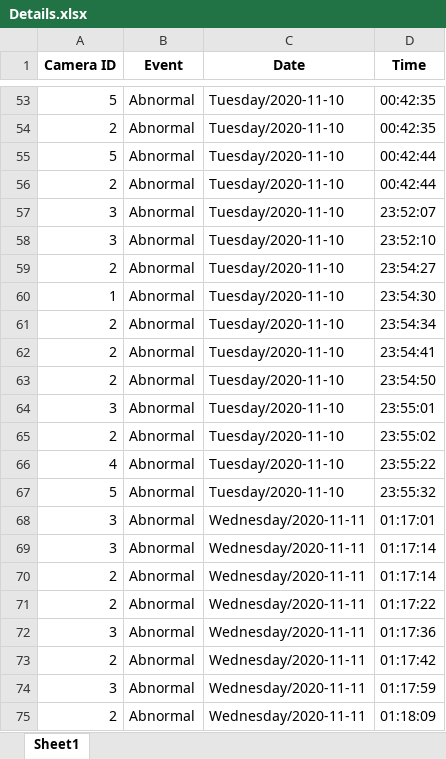
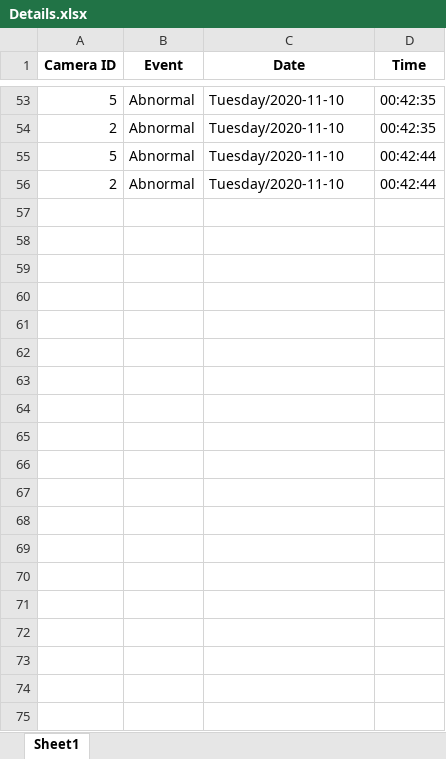
Before and after one commit to FYP-Surveilia/Surveilia-Application, an Excel workbook: appData/Details.xlsx, sheet Sheet1, drawn as a sheet; only a part is shown, gaps mark what is left out; values as stored, in another font and other column widths than the file's, no borders; the diff covers the shown part only; the diff names each change by its address in the sheet, - before the commit and + after, or states it on an @@ line.

```diff
--- a/appData/Details.xlsx (sheet Sheet1)
+++ b/appData/Details.xlsx (sheet Sheet1)
-row 57: 3 | Abnormal | Tuesday/2020-11-10 | 23:52:07
-row 58: 3 | Abnormal | Tuesday/2020-11-10 | 23:52:10
-row 59: 2 | Abnormal | Tuesday/2020-11-10 | 23:54:27
-row 60: 1 | Abnormal | Tuesday/2020-11-10 | 23:54:30
-row 61: 2 | Abnormal | Tuesday/2020-11-10 | 23:54:34
-row 62: 2 | Abnormal | Tuesday/2020-11-10 | 23:54:41
-row 63: 2 | Abnormal | Tuesday/2020-11-10 | 23:54:50
-row 64: 3 | Abnormal | Tuesday/2020-11-10 | 23:55:01
-row 65: 2 | Abnormal | Tuesday/2020-11-10 | 23:55:02
-row 66: 4 | Abnormal | Tuesday/2020-11-10 | 23:55:22
-row 67: 5 | Abnormal | Tuesday/2020-11-10 | 23:55:32
-row 68: 3 | Abnormal | Wednesday/2020-11-11 | 01:17:01
-row 69: 3 | Abnormal | Wednesday/2020-11-11 | 01:17:14
-row 70: 2 | Abnormal | Wednesday/2020-11-11 | 01:17:14
-row 71: 2 | Abnormal | Wednesday/2020-11-11 | 01:17:22
-row 72: 3 | Abnormal | Wednesday/2020-11-11 | 01:17:36
-row 73: 2 | Abnormal | Wednesday/2020-11-11 | 01:17:42
-row 74: 3 | Abnormal | Wednesday/2020-11-11 | 01:17:59
-row 75: 2 | Abnormal | Wednesday/2020-11-11 | 01:18:09
```
Also changed, not shown: 17 removed rows elsewhere in this sheet, 11 other files.
